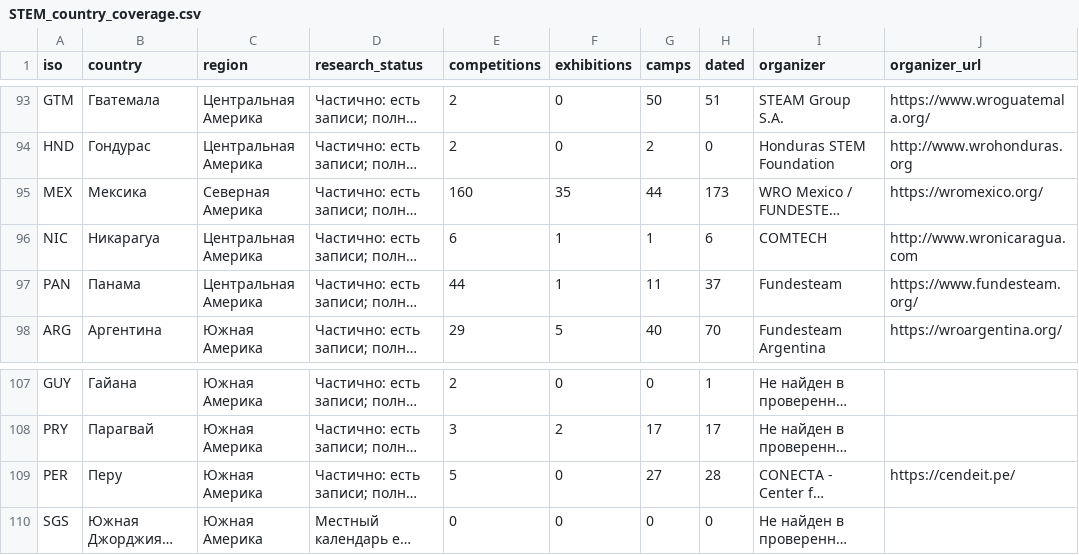
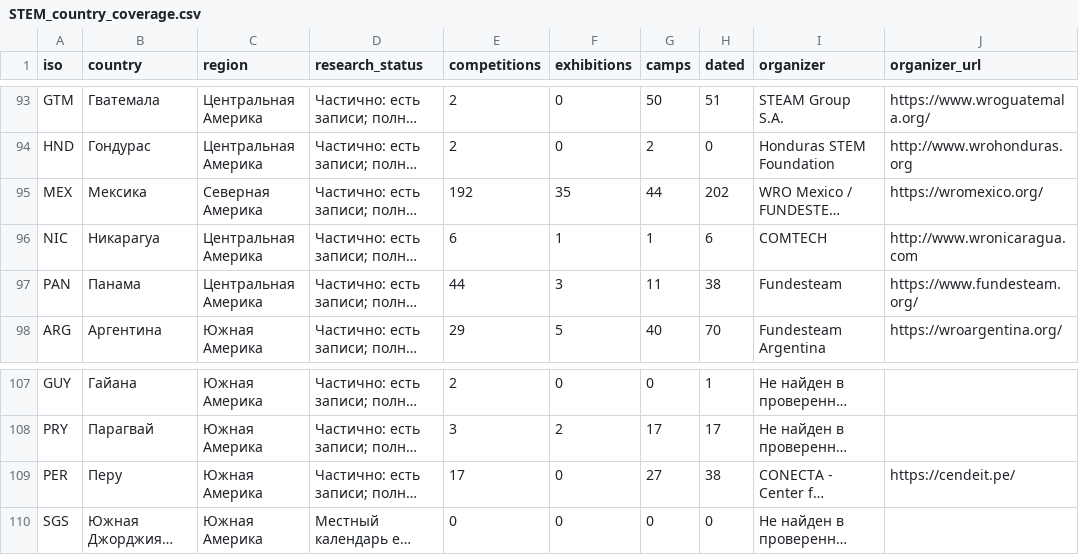
Before and after one commit to Paldd/stem-family-atlas, a CSV file: dist/downloads/STEM_country_coverage.csv, drawn as a sheet; only a part is shown, gaps mark what is left out; long unchanged cells end in …; the diff names each change by its address in the sheet, - before the commit and + after, or states it on an @@ line.

```diff
--- a/dist/downloads/STEM_country_coverage.csv
+++ b/dist/downloads/STEM_country_coverage.csv
-E95 (competitions): 160
+E95 (competitions): 192
-H95 (dated): 173
+H95 (dated): 202
-F97 (exhibitions): 1
+F97 (exhibitions): 3
-H97 (dated): 37
+H97 (dated): 38
-E109 (competitions): 5
+E109 (competitions): 17
-H109 (dated): 28
+H109 (dated): 38
```
Also changed, not shown: dist/es/downloads/STEM_country_coverage.csv, 57 other files.
